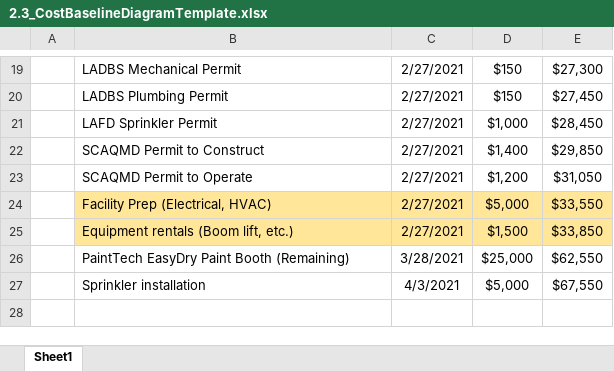
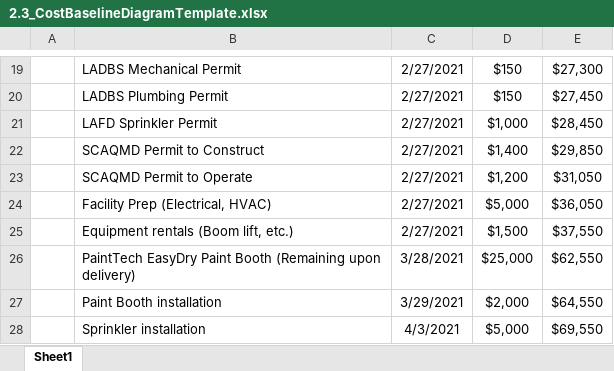
Before and after one commit to yangong17/PMI_CaseChallenge, an Excel workbook: templates/2.3_CostBaselineDiagramTemplate.xlsx, sheet Sheet1, drawn as a sheet; only a part is shown, gaps mark what is left out; values as stored, in another font and other column widths than the file's, no borders; charts and pictures not drawn; addresses are those after the commit; the diff names each change by its address in the sheet, - before the commit and + after, or states it on an @@ line.

Commit message:
updated cost baseline template

```diff
--- a/templates/2.3_CostBaselineDiagramTemplate.xlsx (sheet Sheet1)
+++ b/templates/2.3_CostBaselineDiagramTemplate.xlsx (sheet Sheet1)
-B24:E25 fill: #FFE699
+B24:E25 fill: none
-E24: $33,550
+E24: $36,050
-E25: $33,850
+E25: $37,550
-B26: …Paint Booth (Remaining)
+B26: …Paint Booth (Remaining upon delivery)
+row 27:  | Paint Booth installation | 3/29/2021 | $2,000 | $64,550
-E28: $67,550
+E28: $69,550
```
Also changed, not shown: formulas that keep their value, charts or pictures.
